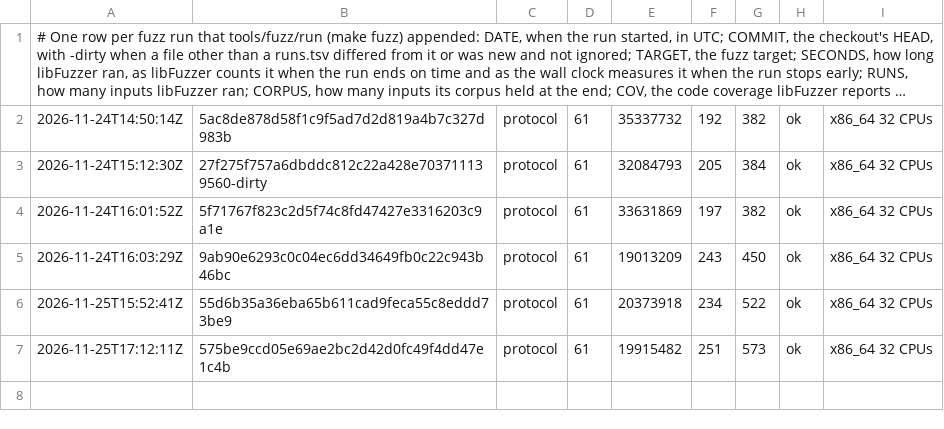
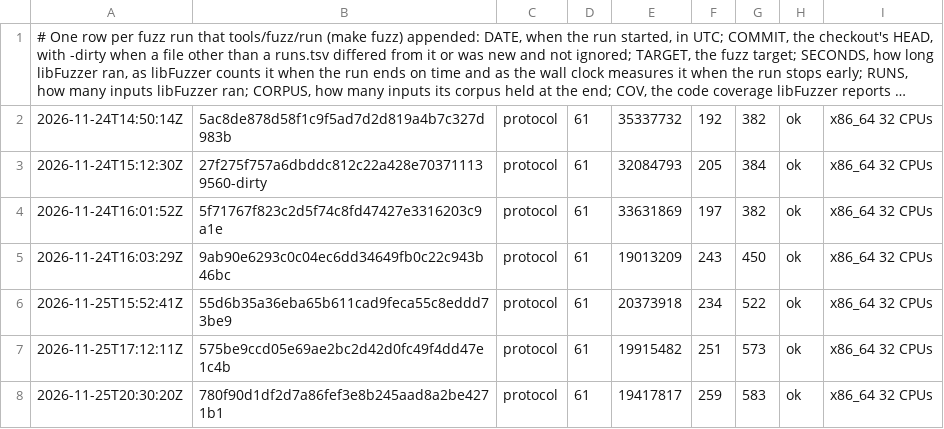
Before and after one commit to vtium/vtium, a TSV file: crates/vtium-broker-protocol/fuzz/runs.tsv, drawn as a sheet; long unchanged cells end in ….

Commit message:
test(vtium-broker-protocol): the protocol target's 60 s run with the login picture's helper kind

```diff
--- a/crates/vtium-broker-protocol/fuzz/runs.tsv
+++ b/crates/vtium-broker-protocol/fuzz/runs.tsv
@@ -7 +7,2 @@
 2026-11-25T17:12:11Z	575be9ccd05e69ae2bc2d42d0fc49f4dd47e1c4b	protocol	61	19915482	251	573	ok	x86_64 32 CPUs
+2026-11-25T20:30:20Z	780f90d1df2d7a86fef3e8b245aad8a2be4271b1	protocol	61	19417817	259	583	ok	x86_64 32 CPUs
```
